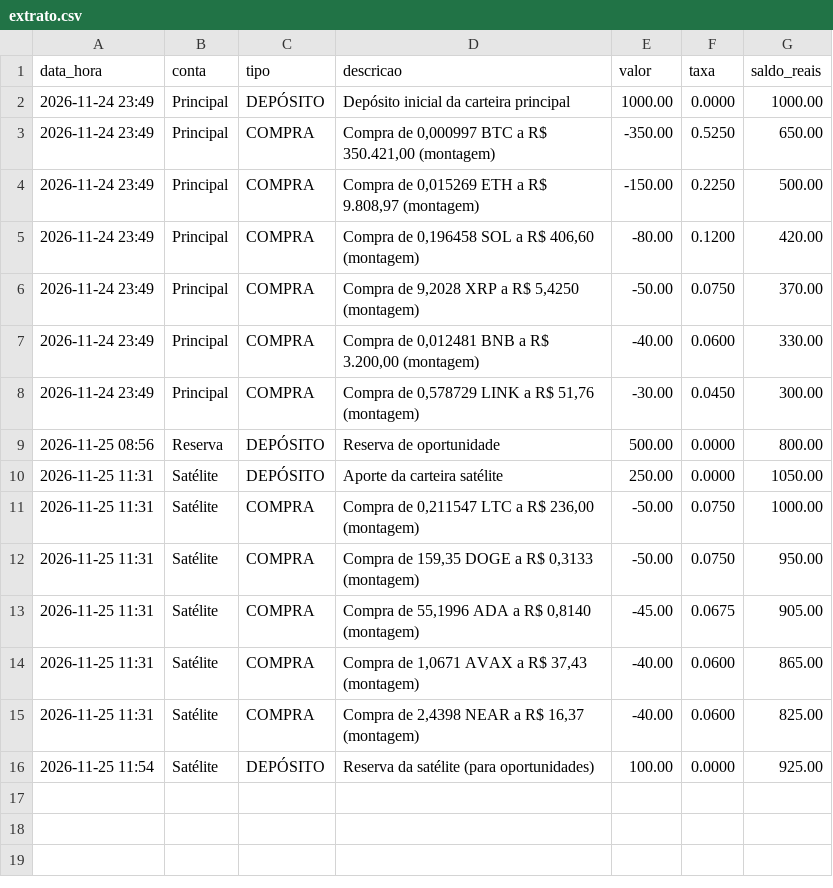
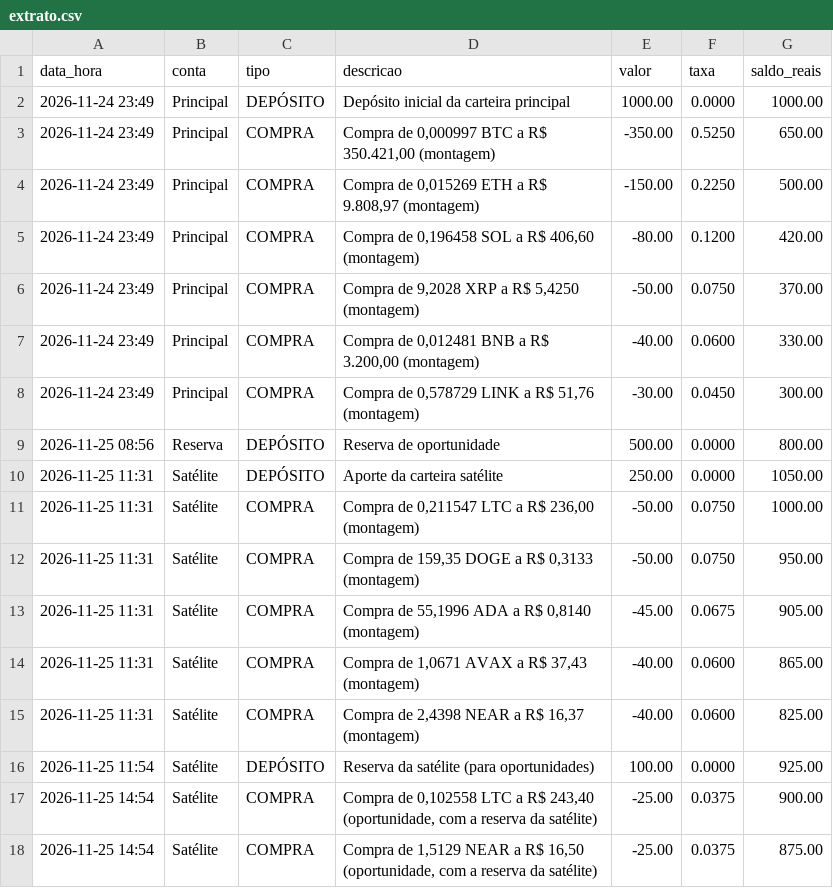
Before and after one commit to diogo385/Claude, a CSV file: simulado/extrato.csv, drawn as a sheet; the diff names each change by its address in the sheet, - before the commit and + after, or states it on an @@ line.

Commit message:
Argos Trade Cripto (simulado): execução de 25/11/2026 14:54

```diff
--- a/simulado/extrato.csv
+++ b/simulado/extrato.csv
+row 17: 2026-11-25 14:54 | Satélite | COMPRA | Compra de 0,102558 LTC a R$ 243,40 (oportunidade, com a reserva da satélite) | -25.00 | 0.0375 | 900.00
+row 18: 2026-11-25 14:54 | Satélite | COMPRA | Compra de 1,5129 NEAR a R$ 16,50 (oportunidade, com a reserva da satélite) | -25.00 | 0.0375 | 875.00
```
Also changed, not shown: simulado/operacoes_satelite.csv, 1 other file.
